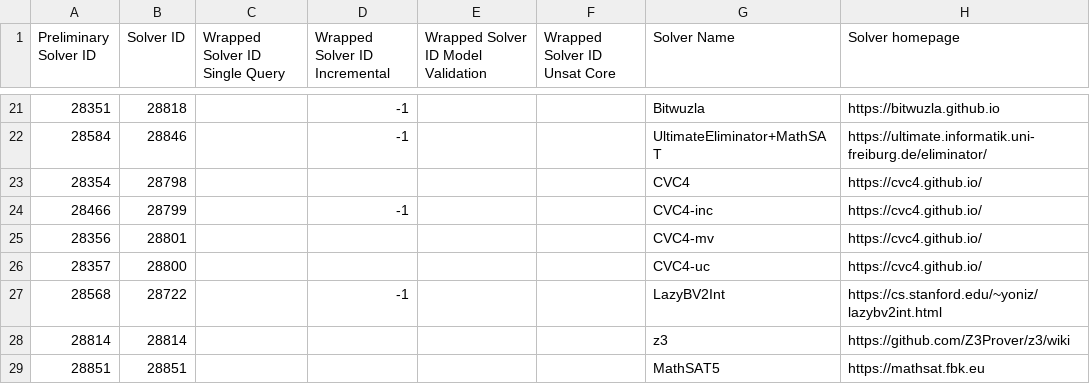
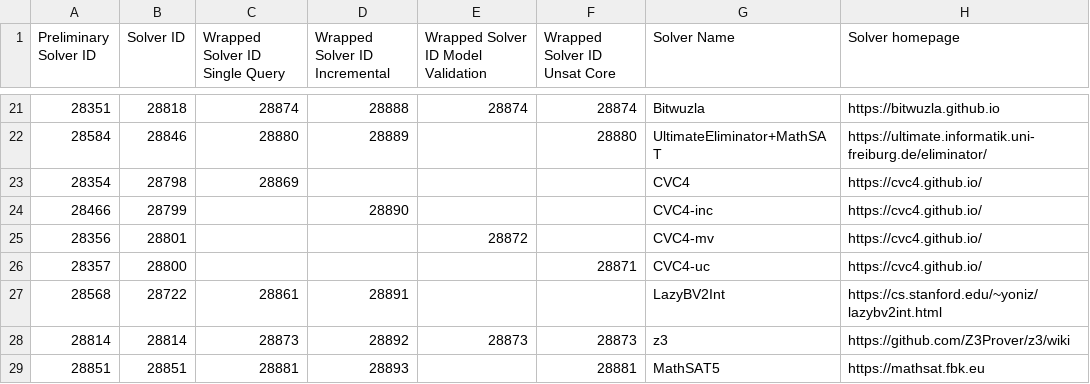
Before and after one commit to SMT-COMP/smt-comp, a CSV file: 2020/registration/solvers_divisions_final.csv, drawn as a sheet; only a part is shown, gaps mark what is left out; the diff covers the shown part only; the diff names each change by its address in the sheet, - before the commit and + after, or states it on an @@ line.

Commit message:
Added Wrapped Solver ID

```diff
--- a/2020/registration/solvers_divisions_final.csv
+++ b/2020/registration/solvers_divisions_final.csv
-C21 (Wrapped Solver ID Single Query): (empty)
+C21 (Wrapped Solver ID Single Query): 28874
-D21 (Wrapped Solver ID Incremental): -1
+D21 (Wrapped Solver ID Incremental): 28888
-E21: (empty)
+E21: 28874
-F21 (Wrapped Solver ID Unsat Core): (empty)
+F21 (Wrapped Solver ID Unsat Core): 28874
-C22 (Wrapped Solver ID Single Query): (empty)
+C22 (Wrapped Solver ID Single Query): 28880
-D22 (Wrapped Solver ID Incremental): -1
+D22 (Wrapped Solver ID Incremental): 28889
-F22 (Wrapped Solver ID Unsat Core): (empty)
+F22 (Wrapped Solver ID Unsat Core): 28880
-C23 (Wrapped Solver ID Single Query): (empty)
+C23 (Wrapped Solver ID Single Query): 28869
-D24 (Wrapped Solver ID Incremental): -1
+D24 (Wrapped Solver ID Incremental): 28890
-E25: (empty)
+E25: 28872
-F26 (Wrapped Solver ID Unsat Core): (empty)
+F26 (Wrapped Solver ID Unsat Core): 28871
-C27 (Wrapped Solver ID Single Query): (empty)
+C27 (Wrapped Solver ID Single Query): 28861
-D27 (Wrapped Solver ID Incremental): -1
+D27 (Wrapped Solver ID Incremental): 28891
-C28 (Wrapped Solver ID Single Query): (empty)
+C28 (Wrapped Solver ID Single Query): 28873
-D28 (Wrapped Solver ID Incremental): (empty)
+D28 (Wrapped Solver ID Incremental): 28892
-E28: (empty)
+E28: 28873
-F28 (Wrapped Solver ID Unsat Core): (empty)
+F28 (Wrapped Solver ID Unsat Core): 28873
-C29 (Wrapped Solver ID Single Query): (empty)
+C29 (Wrapped Solver ID Single Query): 28881
-D29 (Wrapped Solver ID Incremental): (empty)
+D29 (Wrapped Solver ID Incremental): 28893
-F29 (Wrapped Solver ID Unsat Core): (empty)
+F29 (Wrapped Solver ID Unsat Core): 28881
```
Also changed, not shown: 30 edited cells elsewhere in this file.
